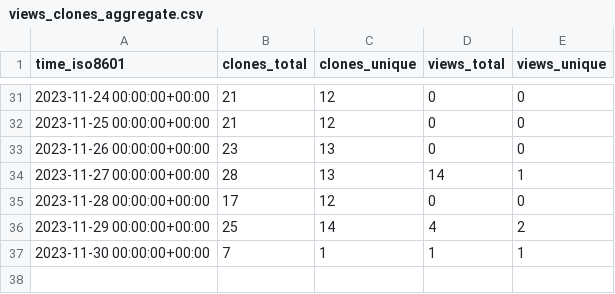
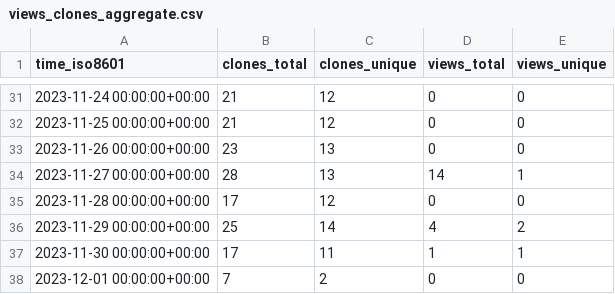
Before and after one commit to nanlabs/awesome-nan, a CSV file: nanlabs/awesome-nan/ghrs-data/views_clones_aggregate.csv, drawn as a sheet; only a part is shown, gaps mark what is left out.

```diff
--- a/nanlabs/awesome-nan/ghrs-data/views_clones_aggregate.csv
+++ b/nanlabs/awesome-nan/ghrs-data/views_clones_aggregate.csv
@@ -36,2 +36,3 @@ time_iso8601,clones_total,clones_unique,views_total,views_unique
 2023-11-29 00:00:00+00:00,25,14,4,2
-2023-11-30 00:00:00+00:00,7,1,1,1
+2023-11-30 00:00:00+00:00,17,11,1,1
+2023-12-01 00:00:00+00:00,7,2,0,0
```
Also changed, not shown: 1 other file.
